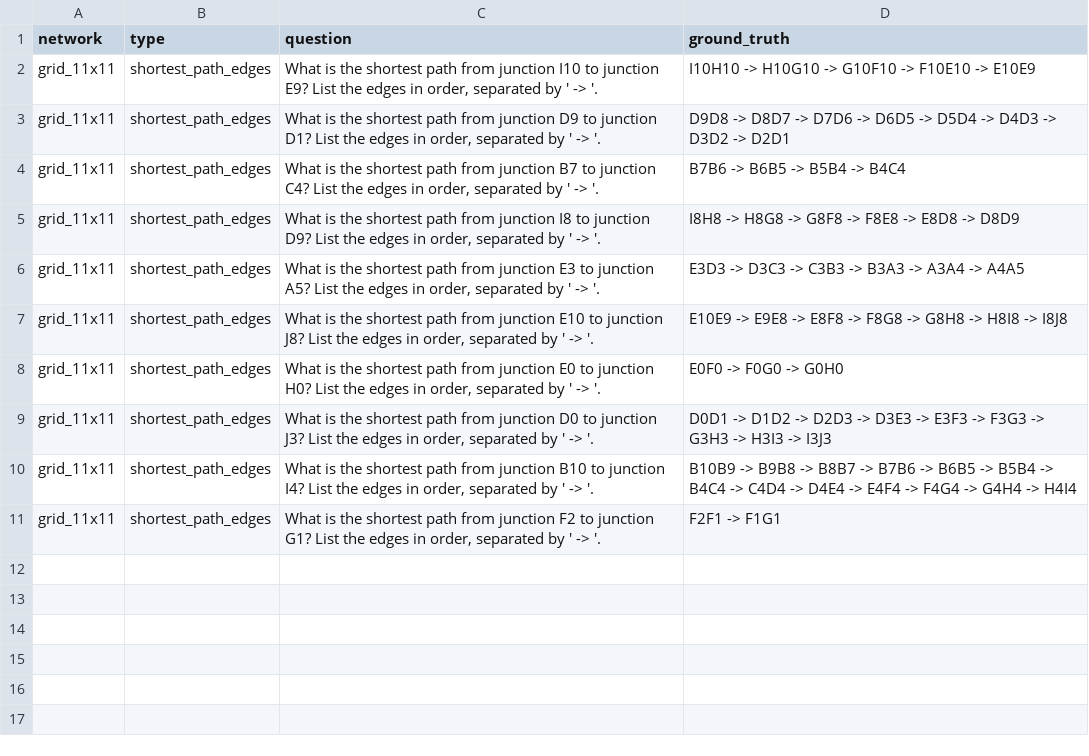
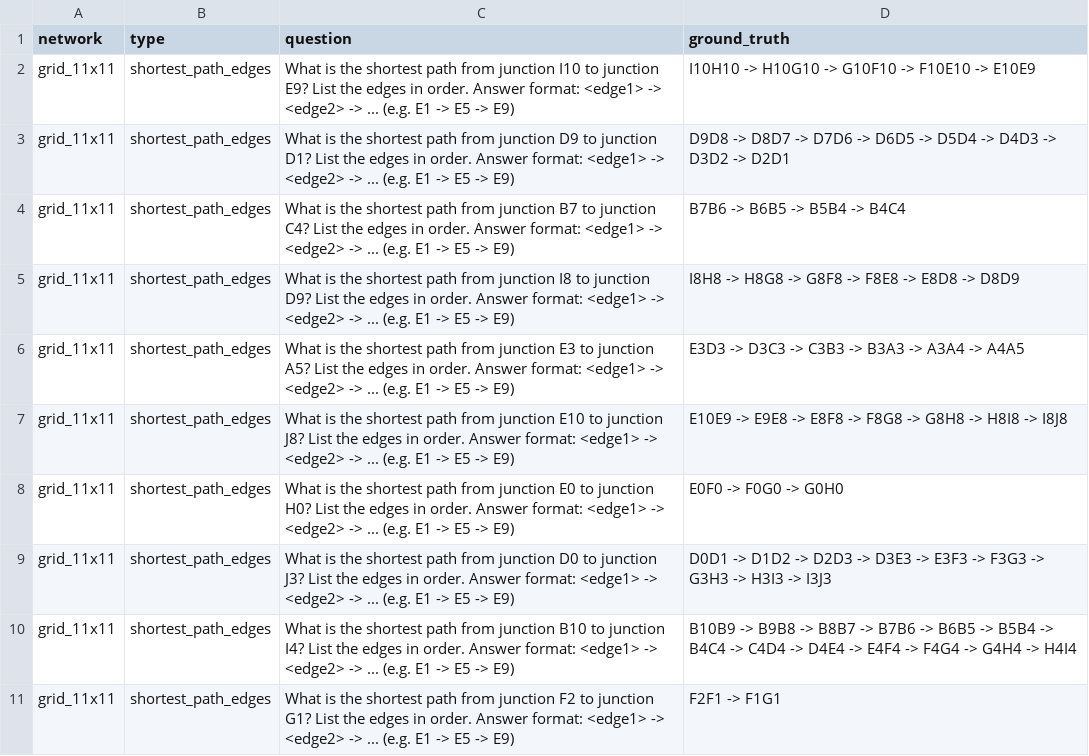
Before and after one commit to mw-jeong/AgentSUMO, a CSV file: SUMOLanguageExpert/NetTrafficQA_/QAdataset/pathfinding/questions/grid_11x11_shortest_path_edges.csv, drawn as a sheet.

```diff
--- a/SUMOLanguageExpert/NetTrafficQA_/QAdataset/pathfinding/questions/grid_11x11_shortest_path_edges.csv
+++ b/SUMOLanguageExpert/NetTrafficQA_/QAdataset/pathfinding/questions/grid_11x11_shortest_path_edges.csv
@@ -1,11 +1,11 @@
 network,type,question,ground_truth
-grid_11x11,shortest_path_edges,"What is the shortest path from junction I10 to junction E9? List the edges in order, separated by ' -> '.",I10H10 -> H10G10 -> G10F10 -> F10E10 -> E10E9
-grid_11x11,shortest_path_edges,"What is the shortest path from junction D9 to junction D1? List the edges in order, separated by ' -> '.",D9D8 -> D8D7 -> D7D6 -> D6D5 -> D5D4 -> D4D3 -> D3D2 -> D2D1
-grid_11x11,shortest_path_edges,"What is the shortest path from junction B7 to junction C4? List the edges in order, separated by ' -> '.",B7B6 -> B6B5 -> B5B4 -> B4C4
-grid_11x11,shortest_path_edges,"What is the shortest path from junction I8 to junction D9? List the edges in order, separated by ' -> '.",I8H8 -> H8G8 -> G8F8 -> F8E8 -> E8D8 -> D8D9
-grid_11x11,shortest_path_edges,"What is the shortest path from junction E3 to junction A5? List the edges in order, separated by ' -> '.",E3D3 -> D3C3 -> C3B3 -> B3A3 -> A3A4 -> A4A5
-grid_11x11,shortest_path_edges,"What is the shortest path from junction E10 to junction J8? List the edges in order, separated by ' -> '.",E10E9 -> E9E8 -> E8F8 -> F8G8 -> G8H8 -> H8I8 -> I8J8
-grid_11x11,shortest_path_edges,"What is the shortest path from junction E0 to junction H0? List the edges in order, separated by ' -> '.",E0F0 -> F0G0 -> G0H0
-grid_11x11,shortest_path_edges,"What is the shortest path from junction D0 to junction J3? List the edges in order, separated by ' -> '.",D0D1 -> D1D2 -> D2D3 -> D3E3 -> E3F3 -> F3G3 -> G3H3 -> H3I3 -> I3J3
-grid_11x11,shortest_path_edges,"What is the shortest path from junction B10 to junction I4? List the edges in order, separated by ' -> '.",B10B9 -> B9B8 -> B8B7 -> B7B6 -> B6B5 -> B5B4 -> B4C4 -> C4D4 -> D4E4 -> E4F4 -> F4G4 -> G4H4 -> H4I4
-grid_11x11,shortest_path_edges,"What is the shortest path from junction F2 to junction G1? List the edges in order, separated by ' -> '.",F2F1 -> F1G1
+grid_11x11,shortest_path_edges,What is the shortest path from junction I10 to junction E9? List the edges in order. Answer format: <edge1> -> <edge2> -> ... (e.g. E1 -> E5 -> E9),I10H10 -> H10G10 -> G10F10 -> F10E10 -> E10E9
+grid_11x11,shortest_path_edges,What is the shortest path from junction D9 to junction D1? List the edges in order. Answer format: <edge1> -> <edge2> -> ... (e.g. E1 -> E5 -> E9),D9D8 -> D8D7 -> D7D6 -> D6D5 -> D5D4 -> D4D3 -> D3D2 -> D2D1
+grid_11x11,shortest_path_edges,What is the shortest path from junction B7 to junction C4? List the edges in order. Answer format: <edge1> -> <edge2> -> ... (e.g. E1 -> E5 -> E9),B7B6 -> B6B5 -> B5B4 -> B4C4
+grid_11x11,shortest_path_edges,What is the shortest path from junction I8 to junction D9? List the edges in order. Answer format: <edge1> -> <edge2> -> ... (e.g. E1 -> E5 -> E9),I8H8 -> H8G8 -> G8F8 -> F8E8 -> E8D8 -> D8D9
+grid_11x11,shortest_path_edges,What is the shortest path from junction E3 to junction A5? List the edges in order. Answer format: <edge1> -> <edge2> -> ... (e.g. E1 -> E5 -> E9),E3D3 -> D3C3 -> C3B3 -> B3A3 -> A3A4 -> A4A5
+grid_11x11,shortest_path_edges,What is the shortest path from junction E10 to junction J8? List the edges in order. Answer format: <edge1> -> <edge2> -> ... (e.g. E1 -> E5 -> E9),E10E9 -> E9E8 -> E8F8 -> F8G8 -> G8H8 -> H8I8 -> I8J8
+grid_11x11,shortest_path_edges,What is the shortest path from junction E0 to junction H0? List the edges in order. Answer format: <edge1> -> <edge2> -> ... (e.g. E1 -> E5 -> E9),E0F0 -> F0G0 -> G0H0
+grid_11x11,shortest_path_edges,What is the shortest path from junction D0 to junction J3? List the edges in order. Answer format: <edge1> -> <edge2> -> ... (e.g. E1 -> E5 -> E9),D0D1 -> D1D2 -> D2D3 -> D3E3 -> E3F3 -> F3G3 -> G3H3 -> H3I3 -> I3J3
+grid_11x11,shortest_path_edges,What is the shortest path from junction B10 to junction I4? List the edges in order. Answer format: <edge1> -> <edge2> -> ... (e.g. E1 -> E5 -> E9),B10B9 -> B9B8 -> B8B7 -> B7B6 -> B6B5 -> B5B4 -> B4C4 -> C4D4 -> D4E4 -> E4F4 -> F4G4 -> G4H4 -> H4I4
+grid_11x11,shortest_path_edges,What is the shortest path from junction F2 to junction G1? List the edges in order. Answer format: <edge1> -> <edge2> -> ... (e.g. E1 -> E5 -> E9),F2F1 -> F1G1
```
Also changed, not shown: SUMOLanguageExpert/NetTrafficQA_/QAdataset/feature_retrieval/questions/grid_11x11_junction_coord.csv, SUMOLanguageExpert/NetTrafficQA_/QAdataset/feature_retrieval/questions/random_junction_coord.csv, 51 other files.
